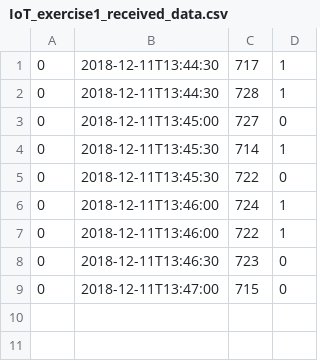
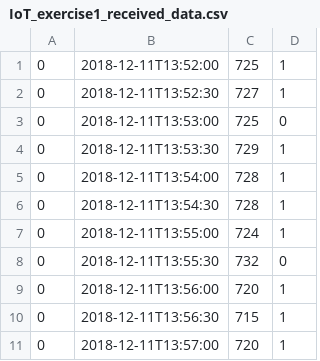
Before and after one commit to ta9ryuWalrus/exp_IoT, a CSV file: exp13/IoT_exercise1_received_data.csv, drawn as a sheet.

Commit message:
new

```diff
--- a/exp13/IoT_exercise1_received_data.csv
+++ b/exp13/IoT_exercise1_received_data.csv
@@ -1,9 +1,11 @@
-0,2018-12-11T13:44:30,717,1
-0,2018-12-11T13:44:30,728,1
-0,2018-12-11T13:45:00,727,0
-0,2018-12-11T13:45:30,714,1
-0,2018-12-11T13:45:30,722,0
-0,2018-12-11T13:46:00,724,1
-0,2018-12-11T13:46:00,722,1
-0,2018-12-11T13:46:30,723,0
-0,2018-12-11T13:47:00,715,0
+0,2018-12-11T13:52:00,725,1
+0,2018-12-11T13:52:30,727,1
+0,2018-12-11T13:53:00,725,0
+0,2018-12-11T13:53:30,729,1
+0,2018-12-11T13:54:00,728,1
+0,2018-12-11T13:54:30,728,1
+0,2018-12-11T13:55:00,724,1
+0,2018-12-11T13:55:30,732,0
+0,2018-12-11T13:56:00,720,1
+0,2018-12-11T13:56:30,715,1
+0,2018-12-11T13:57:00,720,1
```
